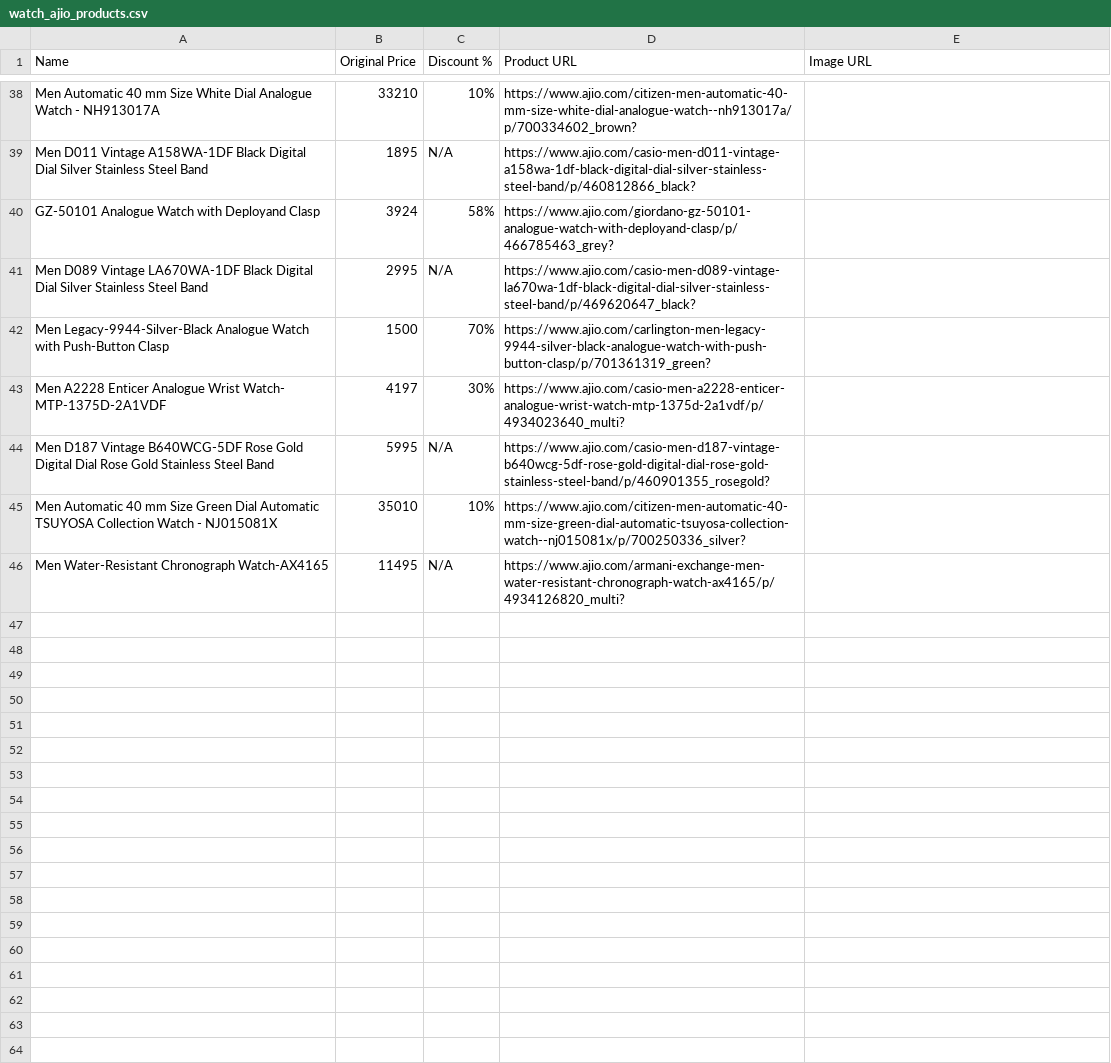
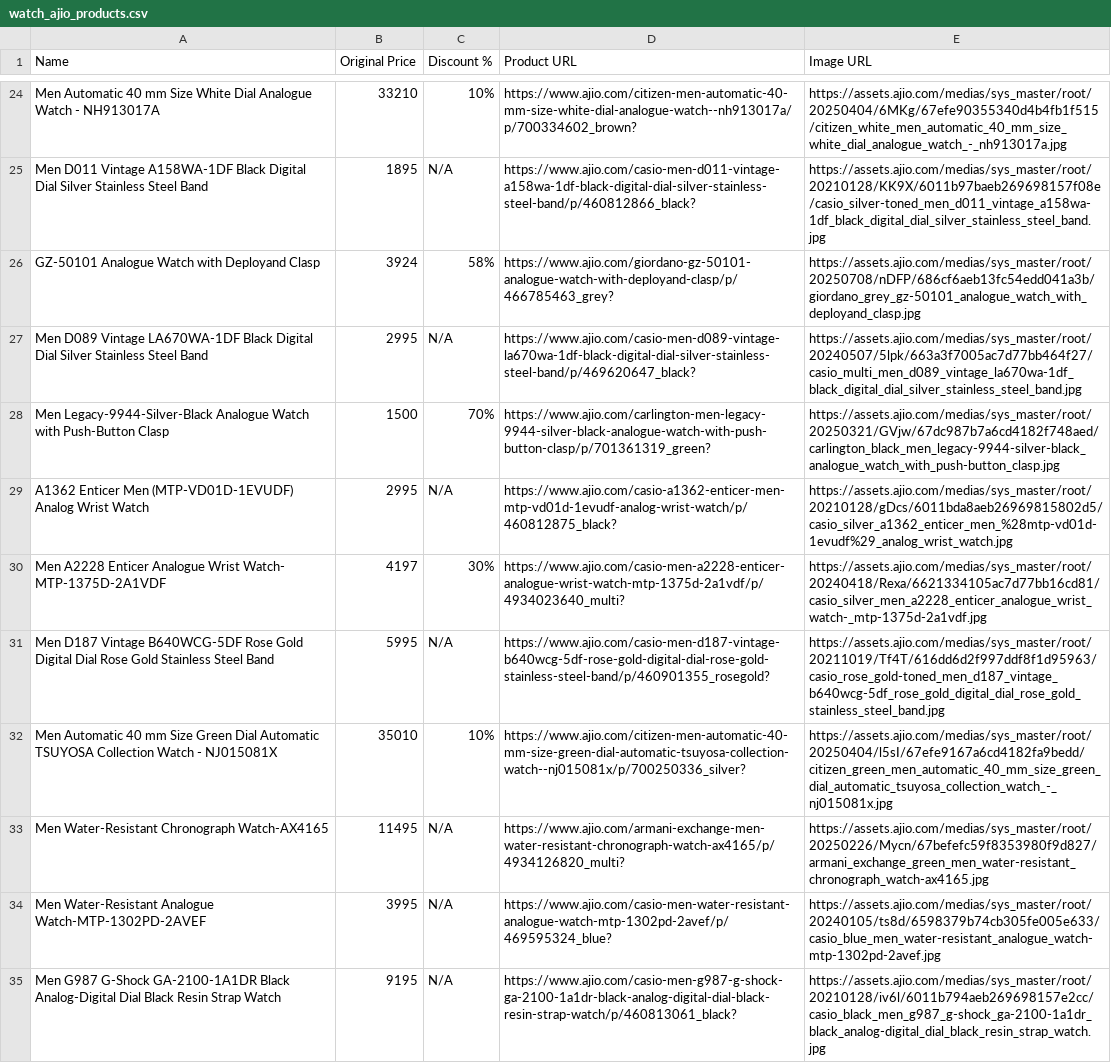
Before and after one commit to anjali-yadav17/SCT_SD_04, a CSV file: watch_ajio_products.csv, drawn as a sheet; only a part is shown, gaps mark what is left out; addresses are those after the commit; the diff covers the shown part only; the diff names each change by its address in the sheet, - before the commit and + after, or states it on an @@ line.

```diff
--- a/watch_ajio_products.csv
+++ b/watch_ajio_products.csv
-E24 (Image URL): (empty)
+E24 (Image URL): https://assets.ajio.com/medias/sys_master/root/20250404/6MKg/67efe90355340d4b4fb1f515/citizen_white_men_automatic_40_mm_size_white_dial_analogue_watch_-_nh913017a.jpg
-E25 (Image URL): (empty)
+E25 (Image URL): https://assets.ajio.com/medias/sys_master/root/20210128/KK9X/6011b97baeb269698157f08e/casio_silver-toned_men_d011_vintage_a158wa-1df_black_digital_dial_silver_stainless_steel_band.jpg
-E26 (Image URL): (empty)
+E26 (Image URL): https://assets.ajio.com/medias/sys_master/root/20250708/nDFP/686cf6aeb13fc54edd041a3b/giordano_grey_gz-50101_analogue_watch_with_deployand_clasp.jpg
-E27 (Image URL): (empty)
+E27 (Image URL): https://assets.ajio.com/medias/sys_master/root/20240507/5lpk/663a3f7005ac7d77bb464f27/casio_multi_men_d089_vintage_la670wa-1df_black_digital_dial_silver_stainless_steel_band.jpg
-E28 (Image URL): (empty)
+E28 (Image URL): https://assets.ajio.com/medias/sys_master/root/20250321/GVjw/67dc987b7a6cd4182f748aed/carlington_black_men_legacy-9944-silver-black_analogue_watch_with_push-button_clasp.jpg
+row 29: A1362 Enticer Men (MTP-VD01D-1EVUDF) Analog Wrist Watch | 2995 | N/A | https://www.ajio.com/casio-a1362-enticer-men-mtp-vd01d-1evudf-analog-wrist-watch/p/460812875_black? | https://assets.ajio.com/medias/sys_master/root/20210128/gDcs/6011bda8aeb26969815802d5/casio_silver_a1362_enticer_men_%28mtp-vd01d-1evudf%29_analog_wrist_watch.jpg
-E30 (Image URL): (empty)
+E30 (Image URL): https://assets.ajio.com/medias/sys_master/root/20240418/Rexa/6621334105ac7d77bb16cd81/casio_silver_men_a2228_enticer_analogue_wrist_watch-_mtp-1375d-2a1vdf.jpg
-E31 (Image URL): (empty)
+E31 (Image URL): https://assets.ajio.com/medias/sys_master/root/20211019/Tf4T/616dd6d2f997ddf8f1d95963/casio_rose_gold-toned_men_d187_vintage_b640wcg-5df_rose_gold_digital_dial_rose_gold_stainless_steel_band.jpg
-E32 (Image URL): (empty)
+E32 (Image URL): https://assets.ajio.com/medias/sys_master/root/20250404/l5sI/67efe9167a6cd4182fa9bedd/citizen_green_men_automatic_40_mm_size_green_dial_automatic_tsuyosa_collection_watch_-_nj015081x.jpg
-E33 (Image URL): (empty)
+E33 (Image URL): https://assets.ajio.com/medias/sys_master/root/20250226/Mycn/67befefc59f8353980f9d827/armani_exchange_green_men_water-resistant_chronograph_watch-ax4165.jpg
+row 34: Men Water-Resistant Analogue Watch-MTP-1302PD-2AVEF | 3995 | N/A | https://www.ajio.com/casio-men-water-resistant-analogue-watch-mtp-1302pd-2avef/p/469595324_blue? | https://assets.ajio.com/medias/sys_master/root/20240105/ts8d/6598379b74cb305fe005e633/casio_blue_men_water-resistant_analogue_watch-mtp-1302pd-2avef.jpg
+row 35: Men G987 G-Shock GA-2100-1A1DR Black Analog-Digital Dial Black Resin Strap Watch | 9195 | N/A | https://www.ajio.com/casio-men-g987-g-shock-ga-2100-1a1dr-black-analog-digital-dial-black-resin-strap-watch/p/460813061_black? | https://assets.ajio.com/medias/sys_master/root/20210128/iv6l/6011b794aeb269698157e2cc/casio_black_men_g987_g-shock_ga-2100-1a1dr_black_analog-digital_dial_black_resin_strap_watch.jpg
```
Also changed, not shown: 11 added rows and 14 removed rows elsewhere in this file, 1 other file.
